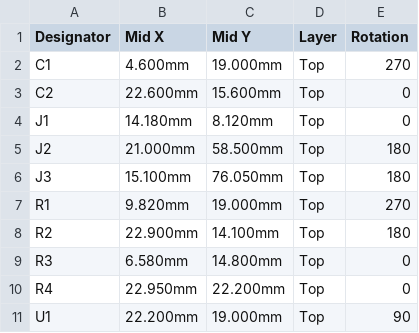
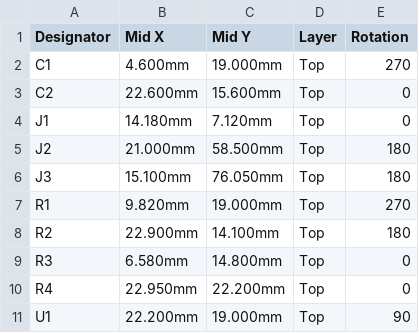
Before and after one commit to w0ts/optimist, a CSV file: hardware/sd-board/fab/cpl.csv, drawn as a sheet.

Commit message:
feat(hardware): the card socket 1 mm further out, the card 1 mm past the case's outside (the user); DRC 0, nets 0 differ

```diff
--- a/hardware/sd-board/fab/cpl.csv
+++ b/hardware/sd-board/fab/cpl.csv
@@ -3,3 +3,3 @@ C1,4.600mm,19.000mm,Top,270
 C2,22.600mm,15.600mm,Top,0
-J1,14.180mm,8.120mm,Top,0
+J1,14.180mm,7.120mm,Top,0
 J2,21.000mm,58.500mm,Top,180
```
Also changed, not shown: 29 other files.
